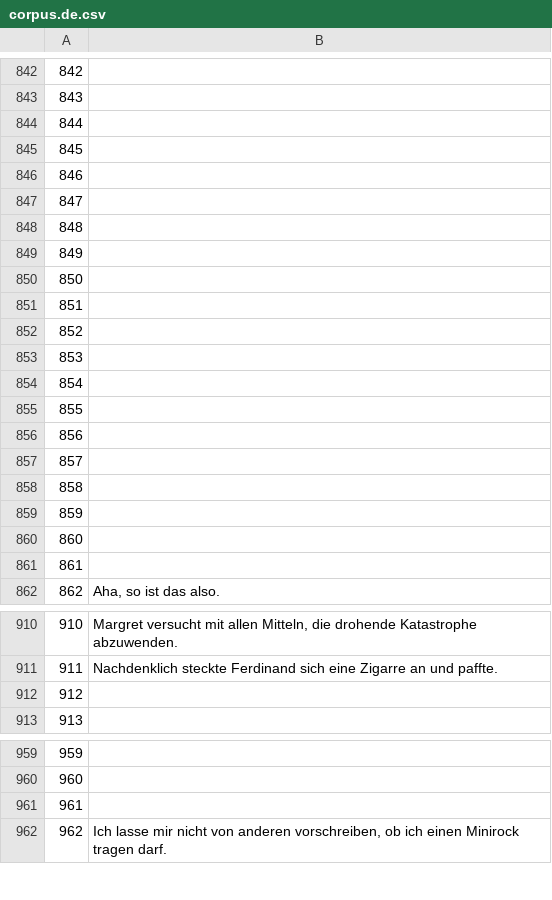
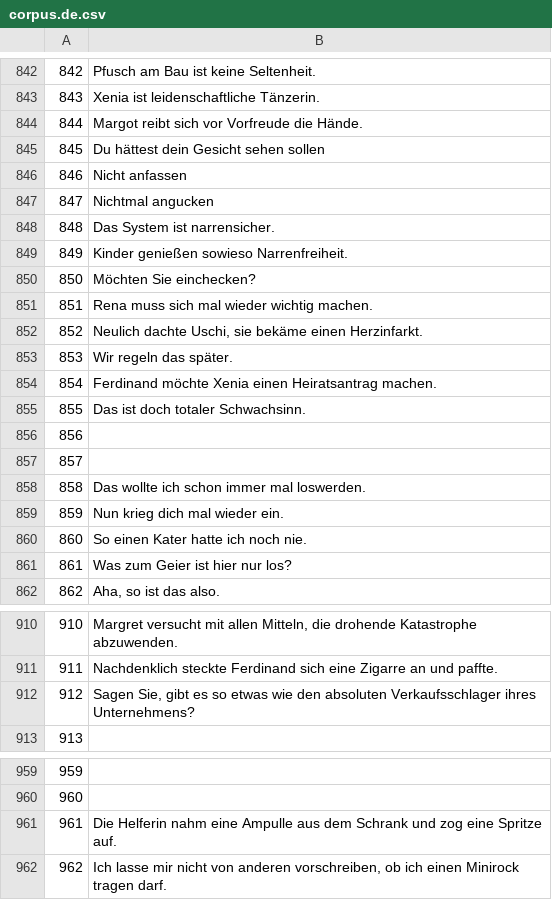
Before and after one commit to common-voice/cv-global-sprint-sentences, a CSV file: corpus.de.csv, drawn as a sheet; only a part is shown, gaps mark what is left out; the diff covers the shown part only.

```diff
--- a/corpus.de.csv
+++ b/corpus.de.csv
@@ -842,21 +842,21 @@
-"842",""
-"843",""
-"844",""
-"845",""
-"846",""
-"847",""
-"848",""
-"849",""
-"850",""
-"851",""
-"852",""
-"853",""
-"854",""
-"855",""
+"842","Pfusch am Bau ist keine Seltenheit."
+"843","Xenia ist leidenschaftliche Tänzerin."
+"844","Margot reibt sich vor Vorfreude die Hände."
+"845","Du hättest dein Gesicht sehen sollen"
+"846","Nicht anfassen"
+"847","Nichtmal angucken"
+"848","Das System ist narrensicher."
+"849","Kinder genießen sowieso Narrenfreiheit."
+"850","Möchten Sie einchecken?"
+"851","Rena muss sich mal wieder wichtig machen."
+"852","Neulich dachte Uschi, sie bekäme einen Herzinfarkt."
+"853","Wir regeln das später."
+"854","Ferdinand möchte Xenia einen Heiratsantrag machen."
+"855","Das ist doch totaler Schwachsinn."
 "856",""
 "857",""
-"858",""
-"859",""
-"860",""
-"861",""
+"858","Das wollte ich schon immer mal loswerden."
+"859","Nun krieg dich mal wieder ein."
+"860","So einen Kater hatte ich noch nie."
+"861","Was zum Geier ist hier nur los?"
 "862","Aha, so ist das also."
@@ -911,3 +911,3 @@
 "911","Nachdenklich steckte Ferdinand sich eine Zigarre an und paffte."
-"912",""
+"912","Sagen Sie, gibt es so etwas wie den absoluten Verkaufsschlager ihres Unternehmens?"
 "913",""
@@ -960,3 +960,3 @@
 "960",""
-"961",""
+"961","Die Helferin nahm eine Ampulle aus dem Schrank und zog eine Spritze auf."
 "962","Ich lasse mir nicht von anderen vorschreiben, ob ich einen Minirock tragen darf."
```
Also changed, not shown: 55 edited cells elsewhere in this file.
